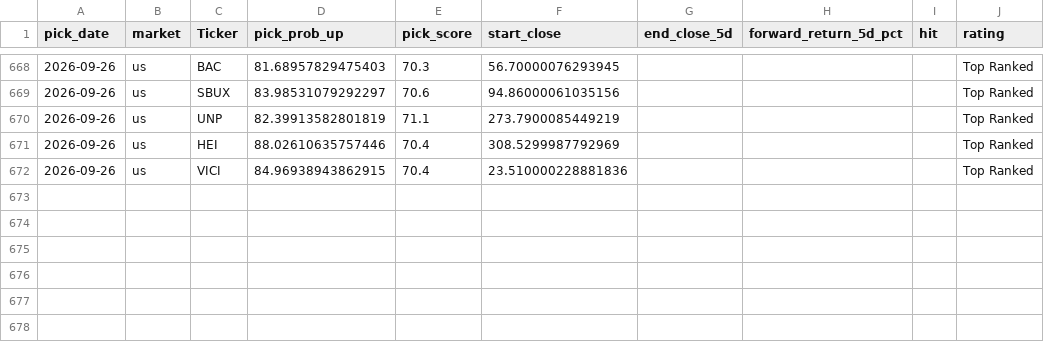
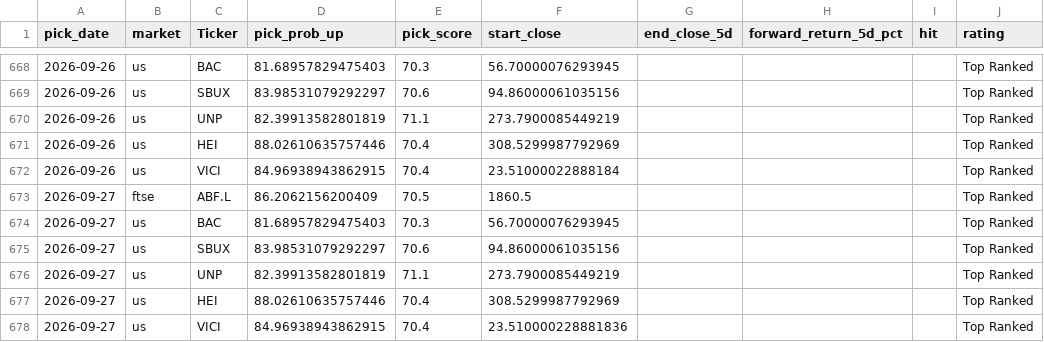
Before and after one commit to Toby0603/AlphaRank, a CSV file: performance_history.csv, drawn as a sheet; only a part is shown, gaps mark what is left out.

```diff
--- a/performance_history.csv
+++ b/performance_history.csv
@@ -671,2 +671,8 @@ pick_date,market,Ticker,pick_prob_up,pick_score,start_close,end_close_5d,forward
 2026-09-26,us,HEI,88.02610635757446,70.4,308.5299987792969,,,,Top Ranked
-2026-09-26,us,VICI,84.96938943862915,70.4,23.510000228881836,,,,Top Ranked
+2026-09-26,us,VICI,84.96938943862915,70.4,23.51000022888184,,,,Top Ranked
+2026-09-27,ftse,ABF.L,86.2062156200409,70.5,1860.5,,,,Top Ranked
+2026-09-27,us,BAC,81.68957829475403,70.3,56.70000076293945,,,,Top Ranked
+2026-09-27,us,SBUX,83.98531079292297,70.6,94.86000061035156,,,,Top Ranked
+2026-09-27,us,UNP,82.39913582801819,71.1,273.7900085449219,,,,Top Ranked
+2026-09-27,us,HEI,88.02610635757446,70.4,308.5299987792969,,,,Top Ranked
+2026-09-27,us,VICI,84.96938943862915,70.4,23.510000228881836,,,,Top Ranked
```
Also changed, not shown: benchmark_summary.csv, weekly_summary.csv.
